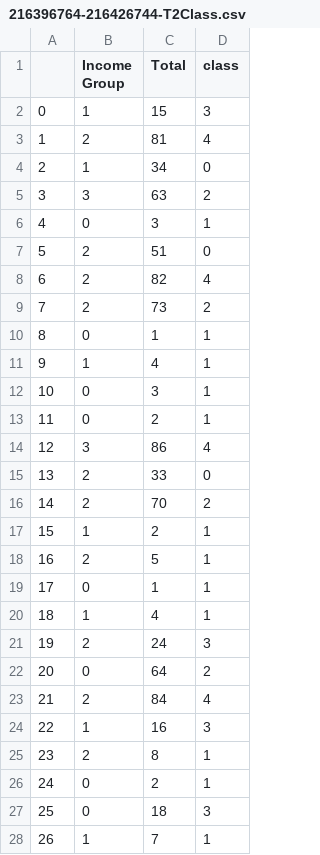
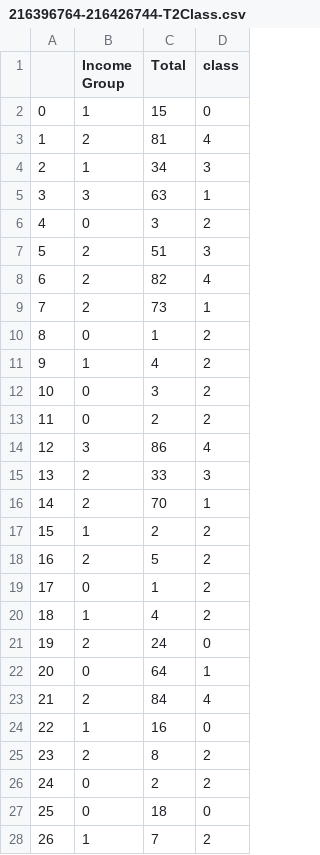
Before and after one commit to Jeffkw213/EECS4412, a CSV file: phase3/216396764-216426744-T2Class.csv, drawn as a sheet; only a part is shown; the diff covers the shown part only.

```diff
--- a/phase3/216396764-216426744-T2Class.csv
+++ b/phase3/216396764-216426744-T2Class.csv
@@ -1,28 +1,28 @@
 ,Income Group,Total,class
-0,1,15,3
+0,1,15,0
 1,2,81,4
-2,1,34,0
-3,3,63,2
-4,0,3,1
-5,2,51,0
+2,1,34,3
+3,3,63,1
+4,0,3,2
+5,2,51,3
 6,2,82,4
-7,2,73,2
-8,0,1,1
-9,1,4,1
-10,0,3,1
-11,0,2,1
+7,2,73,1
+8,0,1,2
+9,1,4,2
+10,0,3,2
+11,0,2,2
 12,3,86,4
-13,2,33,0
-14,2,70,2
-15,1,2,1
-16,2,5,1
-17,0,1,1
-18,1,4,1
-19,2,24,3
-20,0,64,2
+13,2,33,3
+14,2,70,1
+15,1,2,2
+16,2,5,2
+17,0,1,2
+18,1,4,2
+19,2,24,0
+20,0,64,1
 21,2,84,4
-22,1,16,3
-23,2,8,1
-24,0,2,1
-25,0,18,3
-26,1,7,1
+22,1,16,0
+23,2,8,2
+24,0,2,2
+25,0,18,0
+26,1,7,2
```
Also changed, not shown: 21 edited cells elsewhere in this file, phase3/216396764-216426744-T1Disc.csv, phase3/frequent_items.csv, 6 other files.
